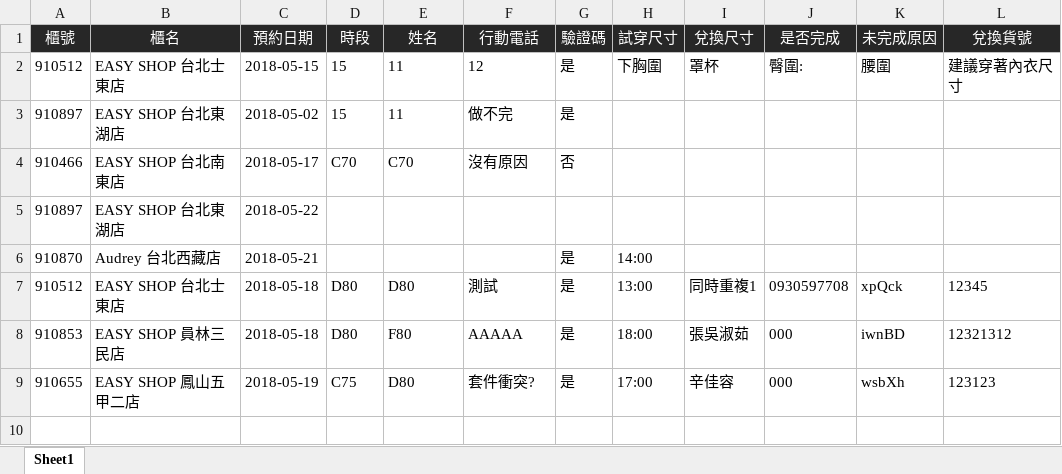
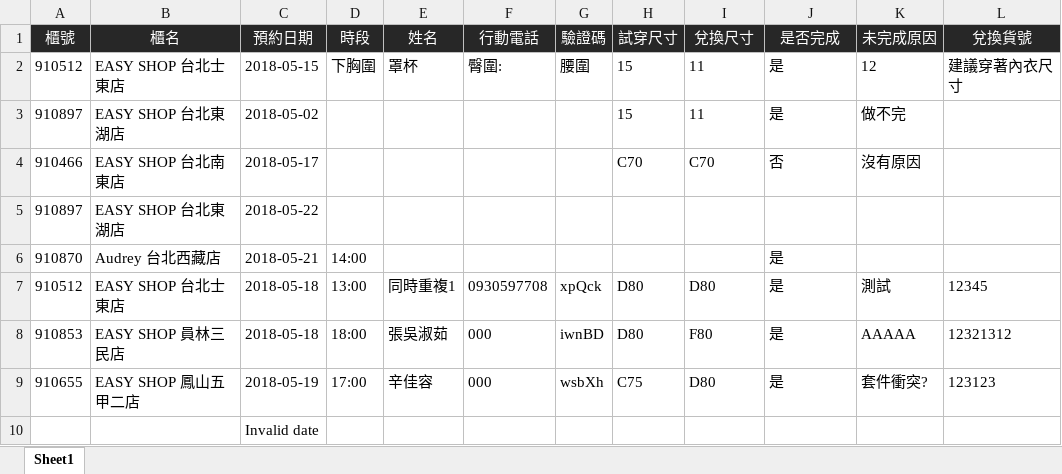
Before and after one commit to dennygod1220/Awards_V19, an Excel workbook: public/download/book.xlsx, sheet Sheet1, drawn as a sheet; values as stored, in another font and other column widths than the file's, no borders; removed rows and columns are numbered as before the commit, all else as after; the diff names each change by its address in the sheet, - before the commit and + after, or states it on an @@ line.

```diff
--- a/public/download/book.xlsx (sheet Sheet1)
+++ b/public/download/book.xlsx (sheet Sheet1)
-D2 (時段): 15
+D2 (時段): 下胸圍
-E2 (姓名): 11
+E2 (姓名): 罩杯
-F2 (行動電話): 12
+F2 (行動電話): 臀圍:
-G2 (驗證碼): 是
+G2 (驗證碼): 腰圍
-H2 (試穿尺寸): 下胸圍
+H2 (試穿尺寸): 15
-I2 (兌換尺寸): 罩杯
+I2 (兌換尺寸): 11
-J2 (是否完成): 臀圍:
+J2 (是否完成): 是
-K2 (未完成原因): 腰圍
+K2 (未完成原因): 12
-row 3: 910897 | EASY SHOP 台北東湖店 | 2018-05-02 | 15 | 11 | 做不完 | 是
-row 4: 910466 | EASY SHOP 台北南東店 | 2018-05-17 | C70 | C70 | 沒有原因 | 否
+row 3: 910897 | EASY SHOP 台北東湖店 | 2018-05-02 |  |  |  |  | 15 | 11 | 是 | 做不完
+row 4: 910466 | EASY SHOP 台北南東店 | 2018-05-17 |  |  |  |  | C70 | C70 | 否 | 沒有原因
-D6 (時段): (empty)
+D6 (時段): 14:00
-G6 (驗證碼): 是
+G6 (驗證碼): (empty)
-H6 (試穿尺寸): 14:00
+H6 (試穿尺寸): (empty)
-J6 (是否完成): (empty)
+J6 (是否完成): 是
-D7 (時段): D80
+D7 (時段): 13:00
-E7 (姓名): D80
+E7 (姓名): 同時重複1
-F7 (行動電話): 測試
+F7 (行動電話): 0930597708
-G7 (驗證碼): 是
+G7 (驗證碼): xpQck
-H7 (試穿尺寸): 13:00
+H7 (試穿尺寸): D80
-I7 (兌換尺寸): 同時重複1
+I7 (兌換尺寸): D80
-J7 (是否完成): 0930597708
+J7 (是否完成): 是
-K7 (未完成原因): xpQck
+K7 (未完成原因): 測試
-D8 (時段): D80
+D8 (時段): 18:00
-E8 (姓名): F80
+E8 (姓名): 張吳淑茹
-F8 (行動電話): AAAAA
+F8 (行動電話): 000
-G8 (驗證碼): 是
+G8 (驗證碼): iwnBD
-H8 (試穿尺寸): 18:00
+H8 (試穿尺寸): D80
-I8 (兌換尺寸): 張吳淑茹
+I8 (兌換尺寸): F80
-J8:J9 (是否完成): 000
+J8:J9 (是否完成): 是
-K8 (未完成原因): iwnBD
+K8 (未完成原因): AAAAA
-D9 (時段): C75
+D9 (時段): 17:00
-E9 (姓名): D80
+E9 (姓名): 辛佳容
-F9 (行動電話): 套件衝突?
+F9 (行動電話): 000
-G9 (驗證碼): 是
+G9 (驗證碼): wsbXh
-H9 (試穿尺寸): 17:00
+H9 (試穿尺寸): C75
-I9 (兌換尺寸): 辛佳容
+I9 (兌換尺寸): D80
-K9 (未完成原因): wsbXh
+K9 (未完成原因): 套件衝突?
+row 10:  |  | Invalid date
```
Also changed, not shown: 9 other files.
